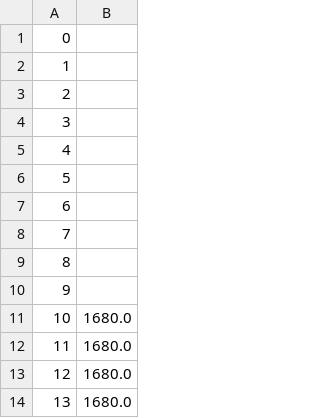
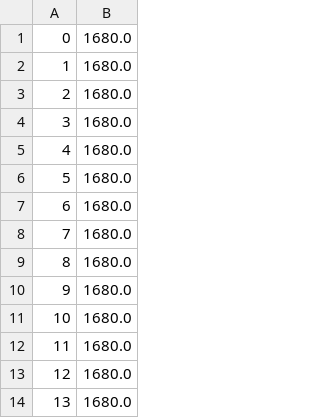
Before and after one commit to tommasoVilla/NilmDatasetGenerator, a CSV file: data/heater/heater_house2_1.CSV, drawn as a sheet; only a part is shown.

```diff
--- a/data/heater/heater_house2_1.CSV
+++ b/data/heater/heater_house2_1.CSV
@@ -1,11 +1,11 @@
-0,
-1,
-2,
-3,
-4,
-5,
-6,
-7,
-8,
-9,
+0,1680.0
+1,1680.0
+2,1680.0
+3,1680.0
+4,1680.0
+5,1680.0
+6,1680.0
+7,1680.0
+8,1680.0
+9,1680.0
 10,1680.0
```
Also changed, not shown: 9 other files.
